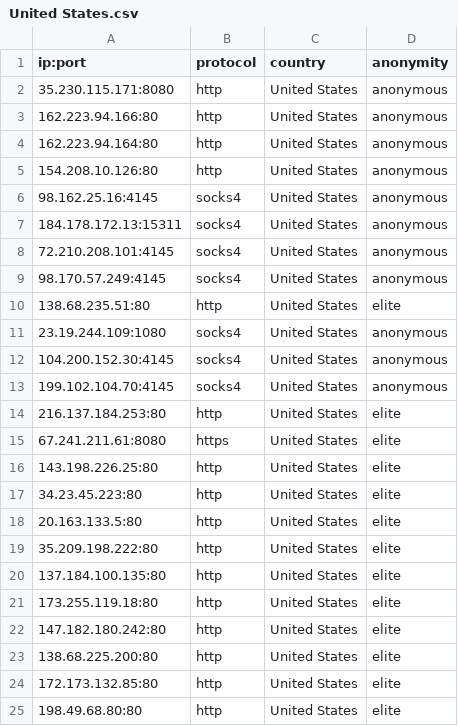
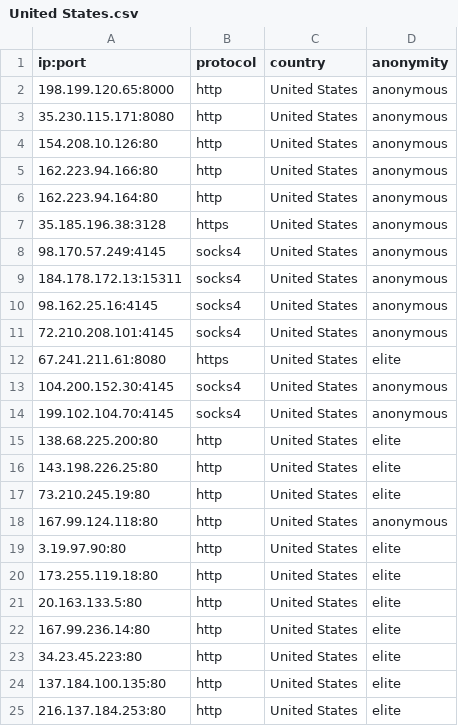
Before and after one commit to NoureddineRmila/daily-free-working-proxies, a CSV file: United States.csv, drawn as a sheet; only a part is shown; the diff covers the shown part only.

```diff
--- a/United States.csv
+++ b/United States.csv
@@ -1,25 +1,25 @@
 ip:port,protocol,country,anonymity
+198.199.120.65:8000,http,United States,anonymous
 35.230.115.171:8080,http,United States,anonymous
+154.208.10.126:80,http,United States,anonymous
 162.223.94.166:80,http,United States,anonymous
 162.223.94.164:80,http,United States,anonymous
-154.208.10.126:80,http,United States,anonymous
+35.185.196.38:3128,https,United States,anonymous
+98.170.57.249:4145,socks4,United States,anonymous
+184.178.172.13:15311,socks4,United States,anonymous
 98.162.25.16:4145,socks4,United States,anonymous
-184.178.172.13:15311,socks4,United States,anonymous
 72.210.208.101:4145,socks4,United States,anonymous
-98.170.57.249:4145,socks4,United States,anonymous
-138.68.235.51:80,http,United States,elite
-23.19.244.109:1080,socks4,United States,anonymous
+67.241.211.61:8080,https,United States,elite
 104.200.152.30:4145,socks4,United States,anonymous
 199.102.104.70:4145,socks4,United States,anonymous
+138.68.225.200:80,http,United States,elite
+143.198.226.25:80,http,United States,elite
+73.210.245.19:80,http,United States,elite
+167.99.124.118:80,http,United States,anonymous
+3.19.97.90:80,http,United States,elite
+173.255.119.18:80,http,United States,elite
+20.163.133.5:80,http,United States,elite
+167.99.236.14:80,http,United States,elite
+34.23.45.223:80,http,United States,elite
+137.184.100.135:80,http,United States,elite
 216.137.184.253:80,http,United States,elite
-67.241.211.61:8080,https,United States,elite
-143.198.226.25:80,http,United States,elite
-34.23.45.223:80,http,United States,elite
-20.163.133.5:80,http,United States,elite
-35.209.198.222:80,http,United States,elite
-137.184.100.135:80,http,United States,elite
-173.255.119.18:80,http,United States,elite
-147.182.180.242:80,http,United States,elite
-138.68.225.200:80,http,United States,elite
-172.173.132.85:80,http,United States,elite
-198.49.68.80:80,http,United States,elite
```
Also changed, not shown: 1 removed row elsewhere in this file, Germany.csv, all_proxies.csv, 17 other files.
